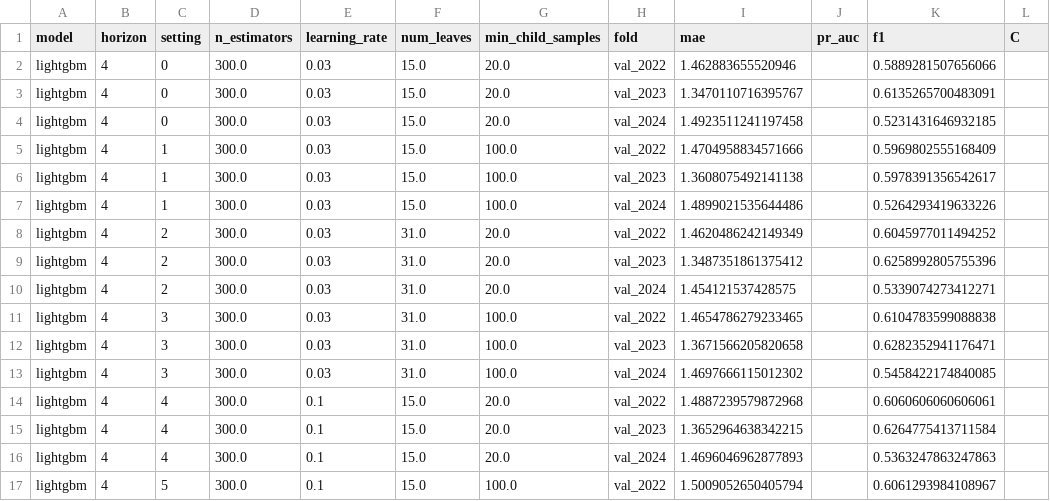
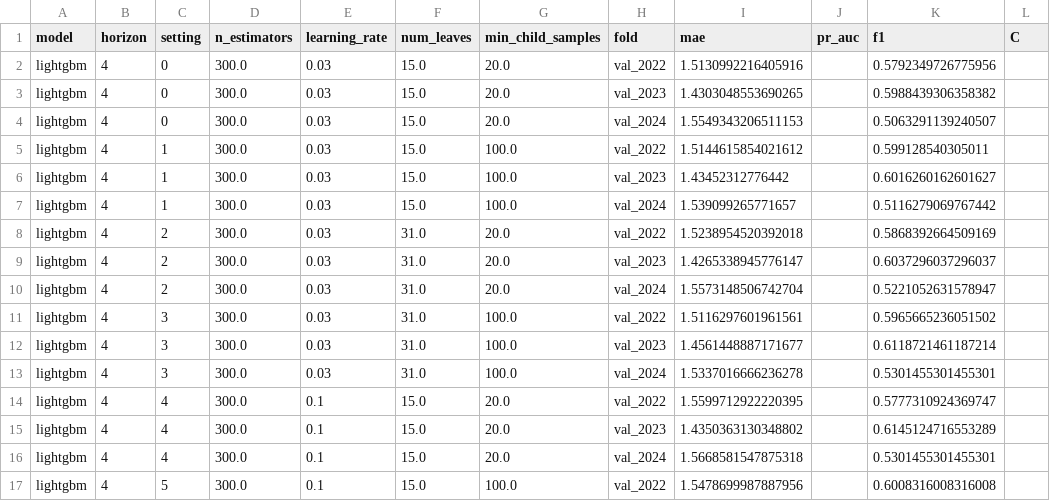
Before and after one commit to samichi-rungta/fashion-trends-forcasting, a CSV file: results/google_trends/tuning_results_lightgbm_logistic.csv, drawn as a sheet; only a part is shown; the diff covers the shown part only.

```diff
--- a/results/google_trends/tuning_results_lightgbm_logistic.csv
+++ b/results/google_trends/tuning_results_lightgbm_logistic.csv
@@ -1,17 +1,17 @@
 model,horizon,setting,n_estimators,learning_rate,num_leaves,min_child_samples,fold,mae,pr_auc,f1,C
-lightgbm,4,0,300.0,0.03,15.0,20.0,val_2022,1.462883655520946,,0.5889281507656066,
-lightgbm,4,0,300.0,0.03,15.0,20.0,val_2023,1.3470110716395767,,0.6135265700483091,
-lightgbm,4,0,300.0,0.03,15.0,20.0,val_2024,1.4923511241197458,,0.5231431646932185,
-lightgbm,4,1,300.0,0.03,15.0,100.0,val_2022,1.4704958834571666,,0.5969802555168409,
-lightgbm,4,1,300.0,0.03,15.0,100.0,val_2023,1.3608075492141138,,0.5978391356542617,
-lightgbm,4,1,300.0,0.03,15.0,100.0,val_2024,1.4899021535644486,,0.5264293419633226,
-lightgbm,4,2,300.0,0.03,31.0,20.0,val_2022,1.4620486242149349,,0.6045977011494252,
-lightgbm,4,2,300.0,0.03,31.0,20.0,val_2023,1.3487351861375412,,0.6258992805755396,
-lightgbm,4,2,300.0,0.03,31.0,20.0,val_2024,1.454121537428575,,0.5339074273412271,
-lightgbm,4,3,300.0,0.03,31.0,100.0,val_2022,1.4654786279233465,,0.6104783599088838,
-lightgbm,4,3,300.0,0.03,31.0,100.0,val_2023,1.3671566205820658,,0.6282352941176471,
-lightgbm,4,3,300.0,0.03,31.0,100.0,val_2024,1.4697666115012302,,0.5458422174840085,
-lightgbm,4,4,300.0,0.1,15.0,20.0,val_2022,1.4887239579872968,,0.6060606060606061,
-lightgbm,4,4,300.0,0.1,15.0,20.0,val_2023,1.3652964638342215,,0.6264775413711584,
-lightgbm,4,4,300.0,0.1,15.0,20.0,val_2024,1.4696046962877893,,0.5363247863247863,
-lightgbm,4,5,300.0,0.1,15.0,100.0,val_2022,1.5009052650405794,,0.6061293984108967,
+lightgbm,4,0,300.0,0.03,15.0,20.0,val_2022,1.5130992216405916,,0.5792349726775956,
+lightgbm,4,0,300.0,0.03,15.0,20.0,val_2023,1.4303048553690265,,0.5988439306358382,
+lightgbm,4,0,300.0,0.03,15.0,20.0,val_2024,1.5549343206511153,,0.5063291139240507,
+lightgbm,4,1,300.0,0.03,15.0,100.0,val_2022,1.5144615854021612,,0.599128540305011,
+lightgbm,4,1,300.0,0.03,15.0,100.0,val_2023,1.43452312776442,,0.6016260162601627,
+lightgbm,4,1,300.0,0.03,15.0,100.0,val_2024,1.539099265771657,,0.5116279069767442,
+lightgbm,4,2,300.0,0.03,31.0,20.0,val_2022,1.5238954520392018,,0.5868392664509169,
+lightgbm,4,2,300.0,0.03,31.0,20.0,val_2023,1.4265338945776147,,0.6037296037296037,
+lightgbm,4,2,300.0,0.03,31.0,20.0,val_2024,1.5573148506742704,,0.5221052631578947,
+lightgbm,4,3,300.0,0.03,31.0,100.0,val_2022,1.5116297601961561,,0.5965665236051502,
+lightgbm,4,3,300.0,0.03,31.0,100.0,val_2023,1.4561448887171677,,0.6118721461187214,
+lightgbm,4,3,300.0,0.03,31.0,100.0,val_2024,1.5337016666236278,,0.5301455301455301,
+lightgbm,4,4,300.0,0.1,15.0,20.0,val_2022,1.5599712922220395,,0.5777310924369747,
+lightgbm,4,4,300.0,0.1,15.0,20.0,val_2023,1.4350363130348802,,0.6145124716553289,
+lightgbm,4,4,300.0,0.1,15.0,20.0,val_2024,1.5668581547875318,,0.5301455301455301,
+lightgbm,4,5,300.0,0.1,15.0,100.0,val_2022,1.5478699987887956,,0.6008316008316008,
```
Also changed, not shown: 112 edited cells elsewhere in this file, results/google_trends/feature_importance_shap.csv, results/google_trends/logistic_coefficients.csv, 11 other files.
